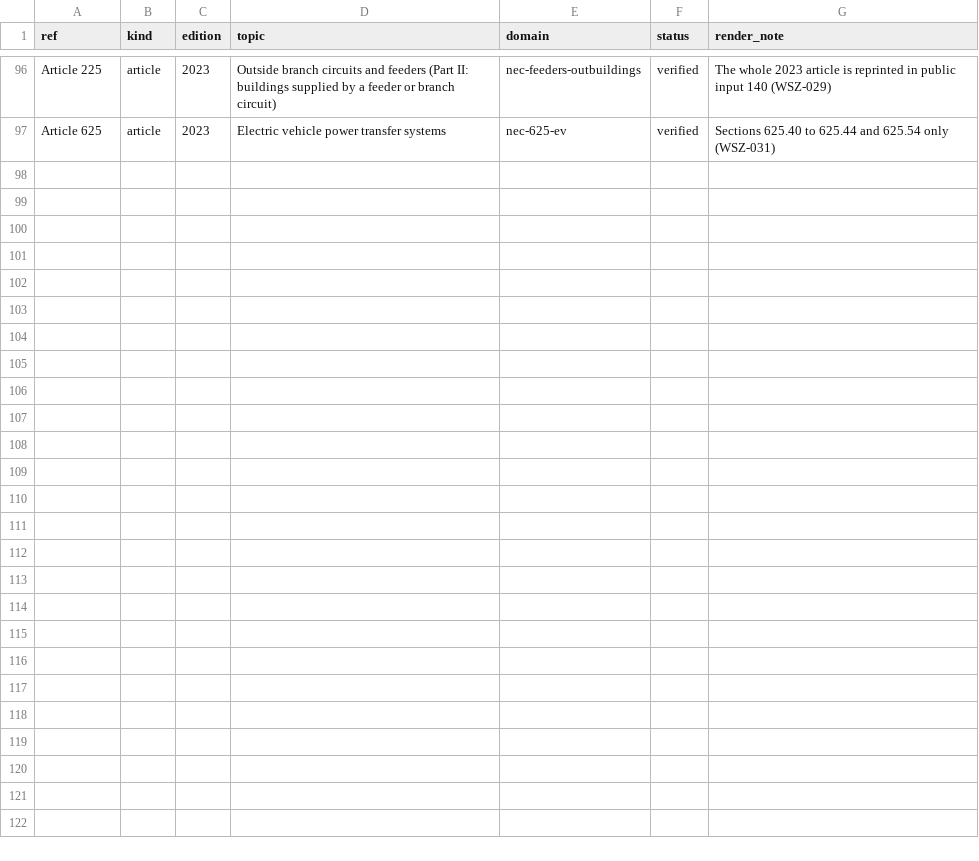
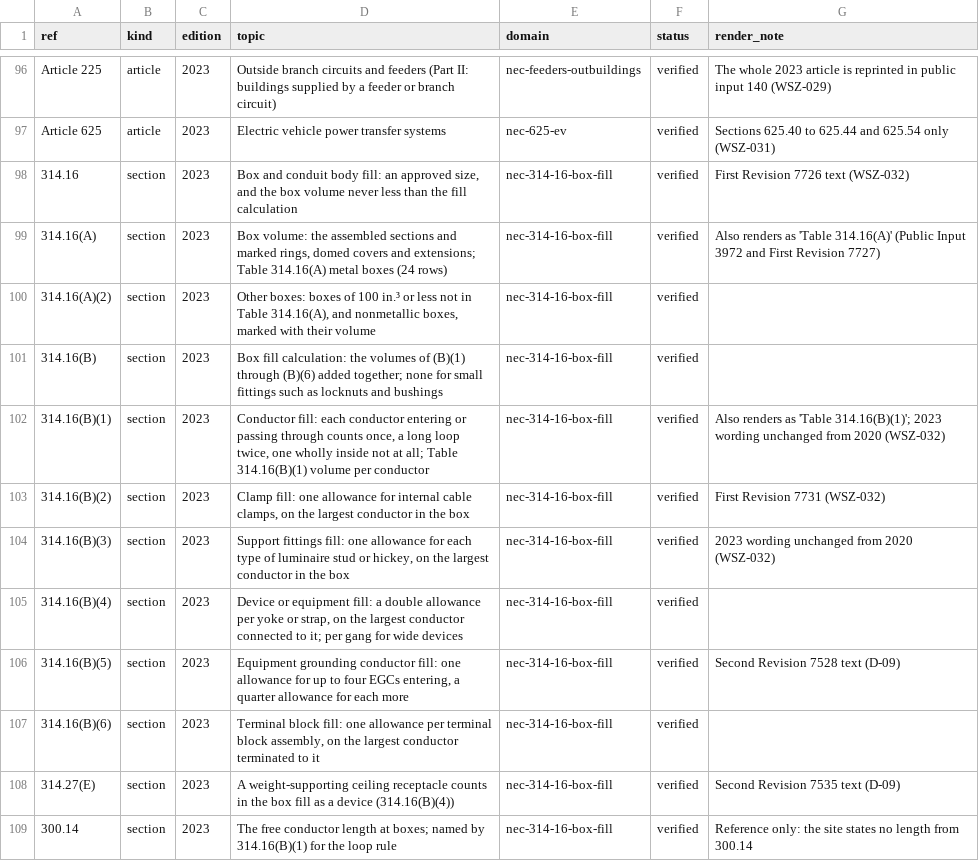
Before and after one commit to Mapstor/wiresizes, a CSV file: research/nec-sections-allowlist.csv, drawn as a sheet; only a part is shown, gaps mark what is left out; the diff names each change by its address in the sheet, - before the commit and + after, or states it on an @@ line.

```diff
--- a/research/nec-sections-allowlist.csv
+++ b/research/nec-sections-allowlist.csv
+row 98: 314.16 | section | 2023 | Box and conduit body fill: an approved size, and the box volume never less than the fill calculation | nec-314-16-box-fill | verified | First Revision 7726 text (WSZ-032)
+row 99: 314.16(A) | section | 2023 | Box volume: the assembled sections and marked rings, domed covers and extensions; Table 314.16(A) metal boxes (24 rows) | nec-314-16-box-fill | verified | Also renders as 'Table 314.16(A)' (Public Input 3972 and First Revision 7727)
+row 100: 314.16(A)(2) | section | 2023 | Other boxes: boxes of 100 in.³ or less not in Table 314.16(A), and nonmetallic boxes, marked with their volume | nec-314-16-box-fill | verified
+row 101: 314.16(B) | section | 2023 | Box fill calculation: the volumes of (B)(1) through (B)(6) added together; none for small fittings such as locknuts and bushings | nec-314-16-box-fill | verified
+row 102: 314.16(B)(1) | section | 2023 | Conductor fill: each conductor entering or passing through counts once, a long loop twice, one wholly inside not at all; Table 314.16(B)(1) volume per conductor | nec-314-16-box-fill | verified | Also renders as 'Table 314.16(B)(1)'; 2023 wording unchanged from 2020 (WSZ-032)
+row 103: 314.16(B)(2) | section | 2023 | Clamp fill: one allowance for internal cable clamps, on the largest conductor in the box | nec-314-16-box-fill | verified | First Revision 7731 (WSZ-032)
+row 104: 314.16(B)(3) | section | 2023 | Support fittings fill: one allowance for each type of luminaire stud or hickey, on the largest conductor in the box | nec-314-16-box-fill | verified | 2023 wording unchanged from 2020 (WSZ-032)
+row 105: 314.16(B)(4) | section | 2023 | Device or equipment fill: a double allowance per yoke or strap, on the largest conductor connected to it; per gang for wide devices | nec-314-16-box-fill | verified
+row 106: 314.16(B)(5) | section | 2023 | Equipment grounding conductor fill: one allowance for up to four EGCs entering, a quarter allowance for each more | nec-314-16-box-fill | verified | Second Revision 7528 text (D-09)
+row 107: 314.16(B)(6) | section | 2023 | Terminal block fill: one allowance per terminal block assembly, on the largest conductor terminated to it | nec-314-16-box-fill | verified
+row 108: 314.27(E) | section | 2023 | A weight-supporting ceiling receptacle counts in the box fill as a device (314.16(B)(4)) | nec-314-16-box-fill | verified | Second Revision 7535 text (D-09)
+row 109: 300.14 | section | 2023 | The free conductor length at boxes; named by 314.16(B)(1) for the loop rule | nec-314-16-box-fill | verified | Reference only: the site states no length from 300.14
```
Also changed, not shown: research/data-sources.csv, research/page-map.csv, 25 other files.
